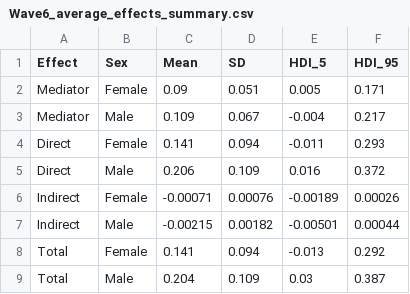
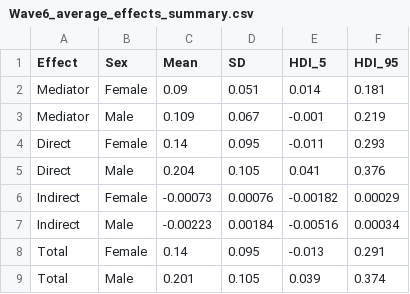
Before and after one commit to SimonErnesto/anxiety_depression_pandemic_UK, a CSV file: anxiety_covid19_UK/Wave6_average_effects_summary.csv, drawn as a sheet.

```diff
--- a/anxiety_covid19_UK/Wave6_average_effects_summary.csv
+++ b/anxiety_covid19_UK/Wave6_average_effects_summary.csv
@@ -1,9 +1,9 @@
 Effect,Sex,Mean,SD,HDI_5,HDI_95
-Mediator,Female,0.09,0.051,0.005,0.171
-Mediator,Male,0.109,0.067,-0.004,0.217
-Direct,Female,0.141,0.094,-0.011,0.293
-Direct,Male,0.206,0.109,0.016,0.372
-Indirect,Female,-0.00071,0.00076,-0.00189,0.00026
-Indirect,Male,-0.00215,0.00182,-0.00501,0.00044
-Total,Female,0.141,0.094,-0.013,0.292
-Total,Male,0.204,0.109,0.03,0.387
+Mediator,Female,0.09,0.051,0.014,0.181
+Mediator,Male,0.109,0.067,-0.001,0.219
+Direct,Female,0.14,0.095,-0.011,0.293
+Direct,Male,0.204,0.105,0.041,0.376
+Indirect,Female,-0.00073,0.00076,-0.00182,0.00029
+Indirect,Male,-0.00223,0.00184,-0.00516,0.00034
+Total,Female,0.14,0.095,-0.013,0.291
+Total,Male,0.201,0.105,0.039,0.374
```
Also changed, not shown: anxiety_covid19_UK/Wave1_effects_summary.csv, anxiety_covid19_UK/Wave6_effects_summary.csv, 14 other files.
